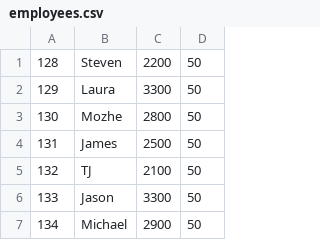
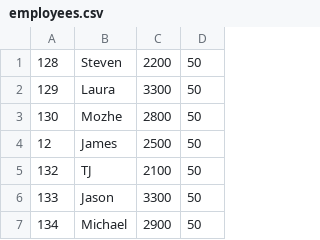
Before and after one commit to NOUR-OMAR/InMemoryDB-WebApp, a CSV file: employees.csv, drawn as a sheet; only a part is shown.

```diff
--- a/employees.csv
+++ b/employees.csv
@@ -3,3 +3,3 @@
 130;Mozhe;2800;50
-131;James;2500;50
+12;James;2500;50
 132;TJ;2100;50
```
Also changed, not shown: 18 other files.
